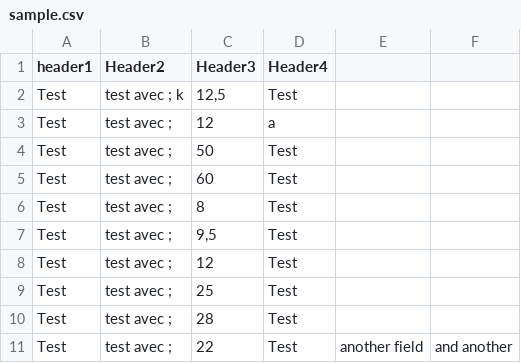
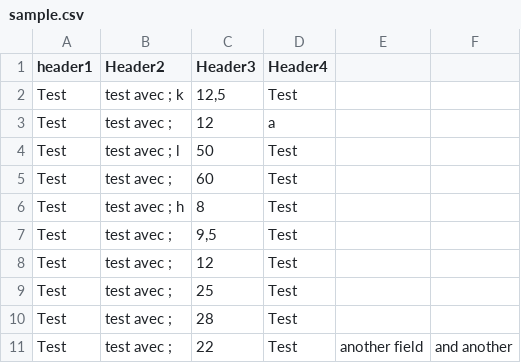
Before and after one commit to ociviol/csvEditor, a CSV file: csvEditor/sample.csv, drawn as a sheet.

```diff
--- a/csvEditor/sample.csv
+++ b/csvEditor/sample.csv
@@ -3,5 +3,5 @@
 "Test";"test avec ; ";"12";"a"
-"Test";"test avec ; ";"50";"Test"
+"Test";"test avec ; l";"50";"Test"
 "Test";"test avec ; ";"60";"Test"
-"Test";"test avec ; ";"8";"Test"
+"Test";"test avec ; h";"8";"Test"
 "Test";"test avec ; ";"9,5";"Test"
```
Also changed, not shown: 15 other files.
